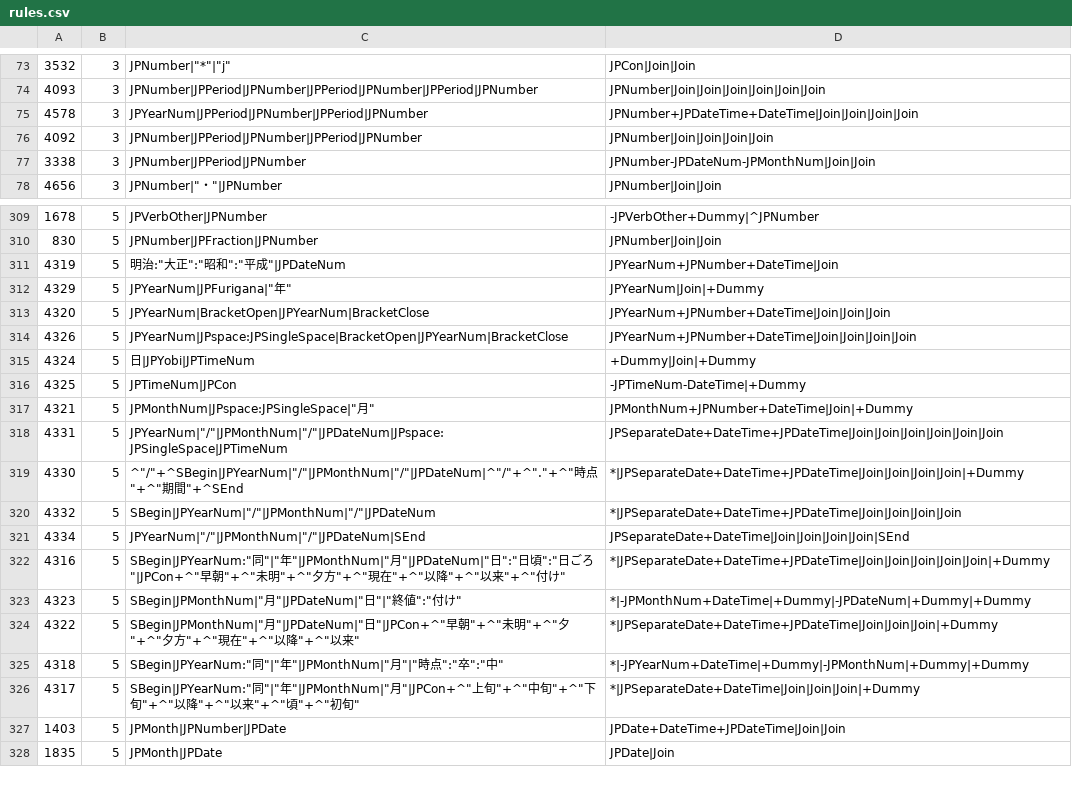
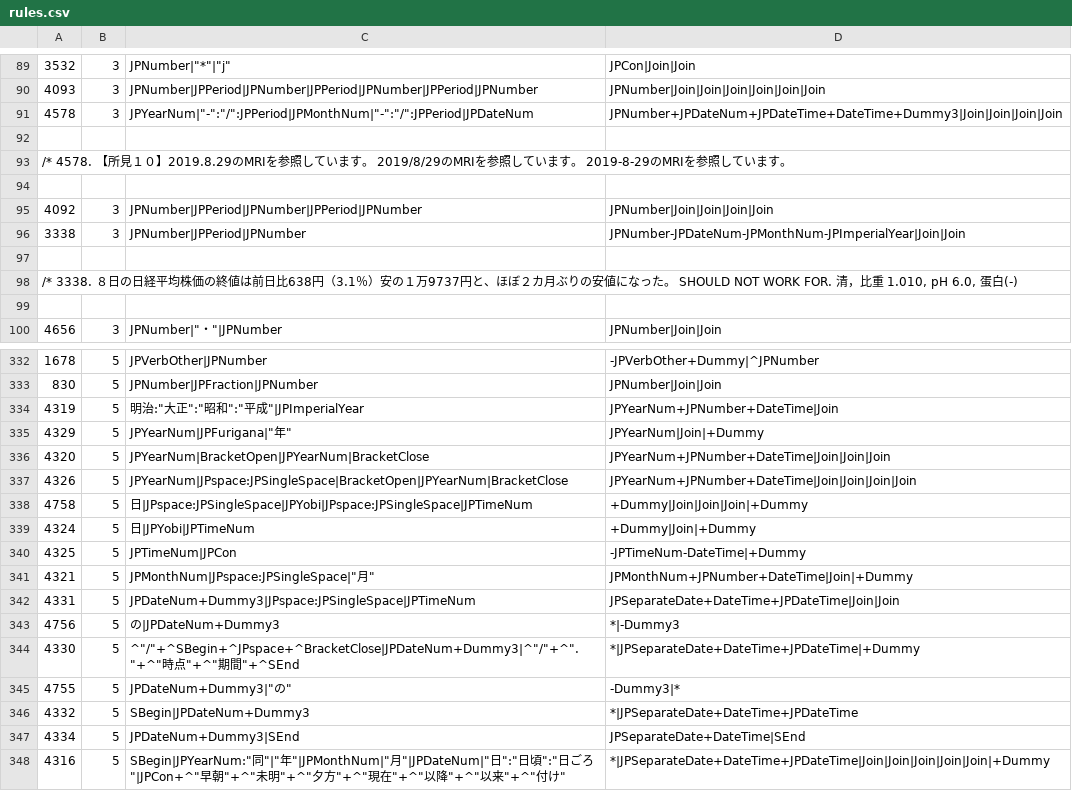
Before and after one commit to intersystems/iknow, a CSV file: language_models/ja/rules.csv, drawn as a sheet; only a part is shown, gaps mark what is left out; the shorter side is filled out with more unchanged rows; the diff covers the shown part only.

Commit message:
Update the Japanese language model. It closes #139 and addresses request to improve detection of DateTime entities. Compilation performance has been improved by moving related regular expressions from lexreps to rules. This commit includes an update of the reference output.

```diff
--- a/language_models/ja/rules.csv
+++ b/language_models/ja/rules.csv
@@ -74,5 +90,11 @@
 4093;3;JPNumber|JPPeriod|JPNumber|JPPeriod|JPNumber|JPPeriod|JPNumber;JPNumber|Join|Join|Join|Join|Join|Join;
-4578;3;JPYearNum|JPPeriod|JPNumber|JPPeriod|JPNumber;JPNumber+JPDateTime+DateTime|Join|Join|Join|Join;
+4578;3;JPYearNum|"-":"/":JPPeriod|JPMonthNum|"-":"/":JPPeriod|JPDateNum;JPNumber+JPDateNum+JPDateTime+DateTime+Dummy3|Join|Join|Join|Join;
+
+/*		4578.	【所見１０】2019.8.29のMRIを参照しています。	2019/8/29のMRIを参照しています。	2019-8-29のMRIを参照しています。
+
 4092;3;JPNumber|JPPeriod|JPNumber|JPPeriod|JPNumber;JPNumber|Join|Join|Join|Join;
-3338;3;JPNumber|JPPeriod|JPNumber;JPNumber-JPDateNum-JPMonthNum|Join|Join;
+3338;3;JPNumber|JPPeriod|JPNumber;JPNumber-JPDateNum-JPMonthNum-JPImperialYear|Join|Join;
+
+/*		3338.	８日の日経平均株価の終値は前日比638円（3.1％）安の１万9737円と、ほぼ２カ月ぶりの安値になった。	SHOULD NOT WORK FOR. 清，比重 1.010, pH 6.0, 蛋白(-)
+
 4656;3;JPNumber|"・"|JPNumber;JPNumber|Join|Join;
@@ -310,3 +333,3 @@
 830;5;JPNumber|JPFraction|JPNumber;JPNumber|Join|Join;
-4319;5;"明治":"大正":"昭和":"平成"|JPDateNum;JPYearNum+JPNumber+DateTime|Join;
+4319;5;"明治":"大正":"昭和":"平成"|JPImperialYear;JPYearNum+JPNumber+DateTime|Join;
 4329;5;JPYearNum|JPFurigana|"年";JPYearNum|Join|+Dummy;
@@ -314,2 +337,3 @@
 4326;5;JPYearNum|JPspace:JPSingleSpace|BracketOpen|JPYearNum|BracketClose;JPYearNum+JPNumber+DateTime|Join|Join|Join|Join;
+4758;5;"日"|JPspace:JPSingleSpace|JPYobi|JPspace:JPSingleSpace|JPTimeNum;+Dummy|Join|Join|Join|+Dummy;
 4324;5;"日"|JPYobi|JPTimeNum;+Dummy|Join|+Dummy;
@@ -317,6 +341,8 @@
 4321;5;JPMonthNum|JPspace:JPSingleSpace|"月";JPMonthNum+JPNumber+DateTime|Join|+Dummy;
-4331;5;JPYearNum|"/"|JPMonthNum|"/"|JPDateNum|JPspace:JPSingleSpace|JPTimeNum;JPSeparateDate+DateTime+JPDateTime|Join|Join|Join|Join|Join|Join;
-4330;5;^"/"+^SBegin|JPYearNum|"/"|JPMonthNum|"/"|JPDateNum|^"/"+^"."+^"時点"+^"期間"+^SEnd;*|JPSeparateDate+DateTime+JPDateTime|Join|Join|Join|Join|+Dummy;
-4332;5;SBegin|JPYearNum|"/"|JPMonthNum|"/"|JPDateNum;*|JPSeparateDate+DateTime+JPDateTime|Join|Join|Join|Join;
-4334;5;JPYearNum|"/"|JPMonthNum|"/"|JPDateNum|SEnd;JPSeparateDate+DateTime|Join|Join|Join|Join|SEnd;
+4331;5;JPDateNum+Dummy3|JPspace:JPSingleSpace|JPTimeNum;JPSeparateDate+DateTime+JPDateTime|Join|Join;
+4756;5;"の"|JPDateNum+Dummy3;*|-Dummy3;
+4330;5;^"/"+^SBegin+^JPspace+^BracketClose|JPDateNum+Dummy3|^"/"+^"."+^"時点"+^"期間"+^SEnd;*|JPSeparateDate+DateTime+JPDateTime|+Dummy;
+4755;5;JPDateNum+Dummy3|"の";-Dummy3|*;
+4332;5;SBegin|JPDateNum+Dummy3;*|JPSeparateDate+DateTime+JPDateTime;
+4334;5;JPDateNum+Dummy3|SEnd;JPSeparateDate+DateTime|SEnd;
 4316;5;SBegin|JPYearNum:"同"|"年"|JPMonthNum|"月"|JPDateNum|"日":"日頃":"日ごろ"|JPCon+^"早朝"+^"未明"+^"夕方"+^"現在"+^"以降"+^"以来"+^"付け";*|JPSeparateDate+DateTime+JPDateTime|Join|Join|Join|Join|Join|+Dummy;
```
Also changed, not shown: 20 added rows and 5 edited cells elsewhere in this file, language_models/ja/labels.csv, 13 other files.
